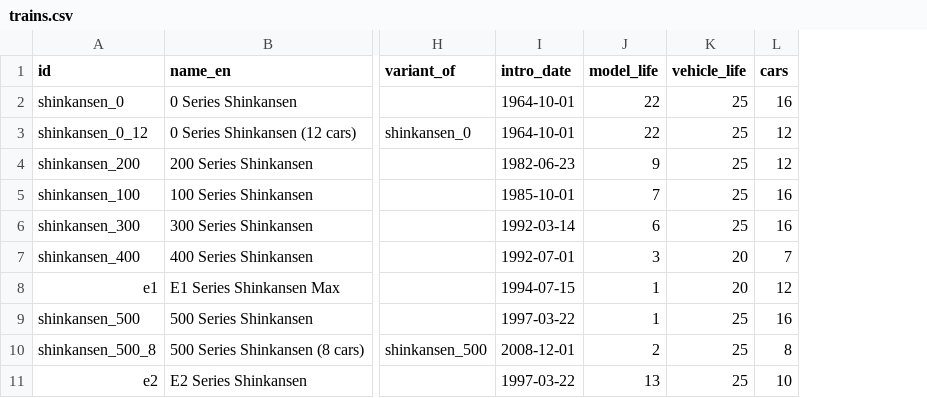
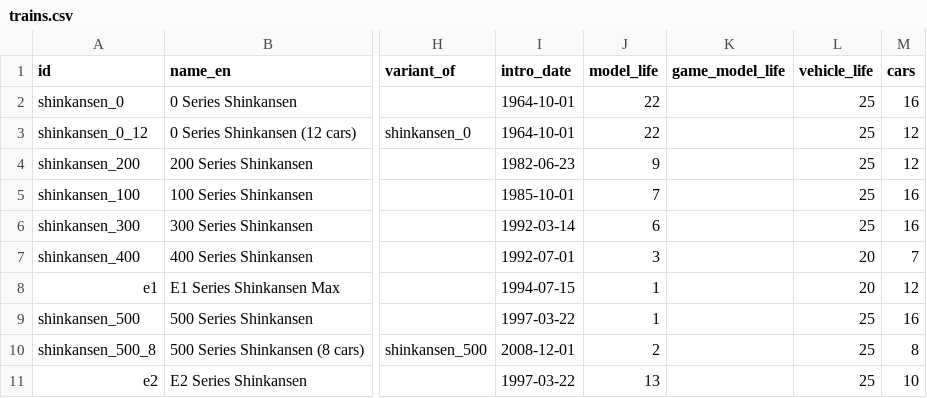
Before and after one commit to lionkid/OpenTTD-Max, a CSV file: data/trains.csv, drawn as a sheet; only a part is shown, gaps mark what is left out; the diff names each change by its address in the sheet, - before the commit and + after, or states it on an @@ line.

```diff
--- a/data/trains.csv
+++ b/data/trains.csv
+column K (game_model_life), empty
```
Also changed, not shown: data/aircraft.csv, 11 other files.
